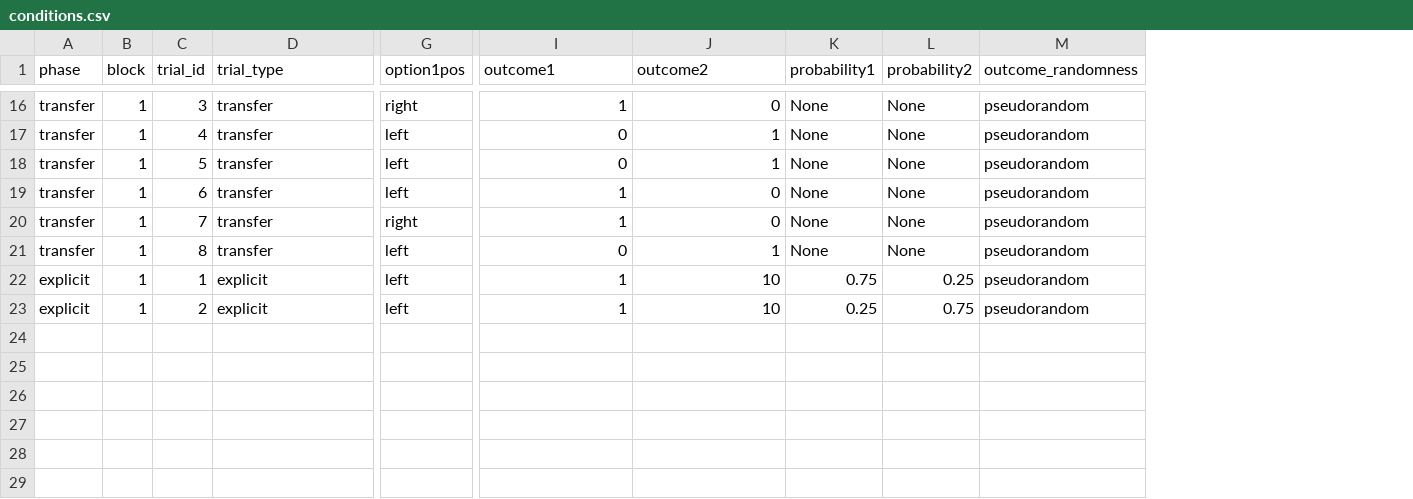
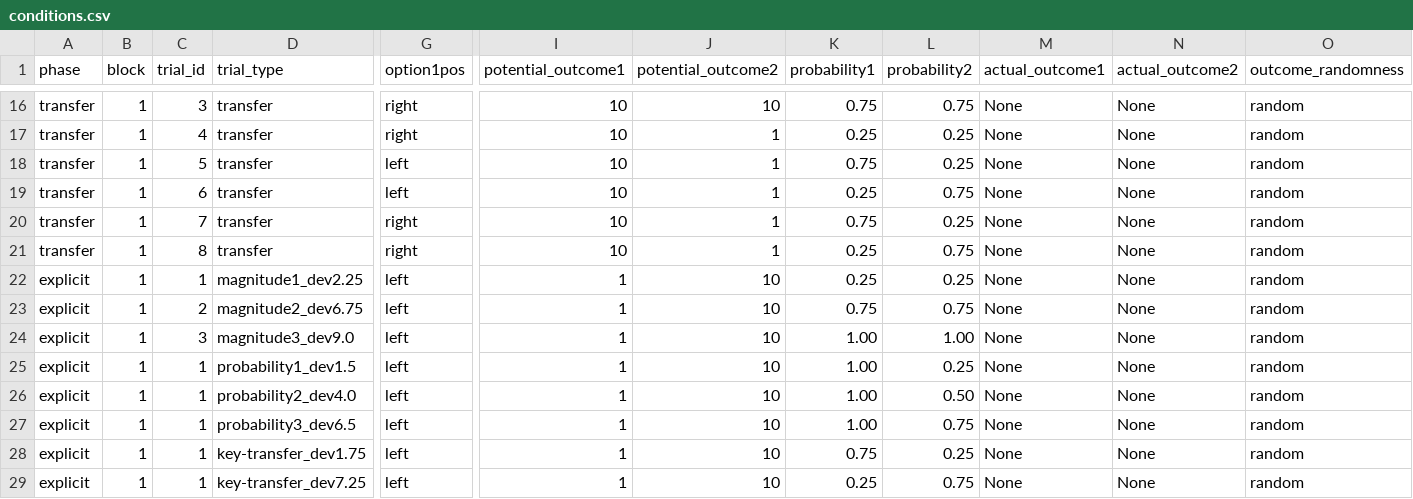
Before and after one commit to moltaire/rl-context-task, a CSV file: stim/conditions.csv, drawn as a sheet; only a part is shown, gaps mark what is left out; addresses are those after the commit; rows hold the shown columns only; the diff covers the shown part only; the diff names each change by its address in the sheet, - before the commit and + after, or states it on an @@ line.

Commit message:
explicitly named potential and actual outcomes

```diff
--- a/stim/conditions.csv
+++ b/stim/conditions.csv
+column M (actual_outcome1), rows 16-21: all None; rows 28-29: None | None
+column N (actual_outcome2), rows 16-21: all None; rows 28-29: None | None
-I1: outcome1
+I1: potential_outcome1
-J1: outcome2
+J1: potential_outcome2
-I16 (potential_outcome1): 1
+I16 (potential_outcome1): 10
-J16 (potential_outcome2): 0
+J16 (potential_outcome2): 10
-K16 (probability1): None
+K16 (probability1): 0.75
-L16 (probability2): None
+L16 (probability2): 0.75
-O16:O21 (outcome_randomness): pseudorandom
+O16:O21 (outcome_randomness): random
-G17 (option1pos): left
+G17 (option1pos): right
-I17:I18 (potential_outcome1): 0
+I17:I18 (potential_outcome1): 10
-K17 (probability1): None
+K17 (probability1): 0.25
-L17:L18 (probability2): None
+L17:L18 (probability2): 0.25
-K18 (probability1): None
+K18 (probability1): 0.75
-I19:I20 (potential_outcome1): 1
+I19:I20 (potential_outcome1): 10
-J19:J20 (potential_outcome2): 0
+J19:J20 (potential_outcome2): 1
-K19 (probability1): None
+K19 (probability1): 0.25
-L19 (probability2): None
+L19 (probability2): 0.75
-K20 (probability1): None
+K20 (probability1): 0.75
-L20 (probability2): None
+L20 (probability2): 0.25
-G21 (option1pos): left
+G21 (option1pos): right
-I21 (potential_outcome1): 0
+I21 (potential_outcome1): 10
-K21 (probability1): None
+K21 (probability1): 0.25
-L21 (probability2): None
+L21 (probability2): 0.75
+row 22: explicit | 1 | 1 | magnitude1_dev2.25 | left | 1 | 10 | 0.25 | 0.25 | None | None | random
+row 23: explicit | 1 | 2 | magnitude2_dev6.75 | left | 1 | 10 | 0.75 | 0.75 | None | None | random
+row 24: explicit | 1 | 3 | magnitude3_dev9.0 | left | 1 | 10 | 1.00 | 1.00 | None | None | random
+row 25: explicit | 1 | 1 | probability1_dev1.5 | left | 1 | 10 | 1.00 | 0.25 | None | None | random
+row 26: explicit | 1 | 1 | probability2_dev4.0 | left | 1 | 10 | 1.00 | 0.50 | None | None | random
+row 27: explicit | 1 | 1 | probability3_dev6.5 | left | 1 | 10 | 1.00 | 0.75 | None | None | random
-D28 (trial_type): explicit
+D28 (trial_type): key-transfer_dev1.75
-O28:O29 (outcome_randomness): pseudorandom
+O28:O29 (outcome_randomness): random
-C29 (trial_id): 2
+C29 (trial_id): 1
-D29 (trial_type): explicit
+D29 (trial_type): key-transfer_dev7.25
```
Also changed, not shown: 64 edited cells elsewhere in this file, 2 other files.
